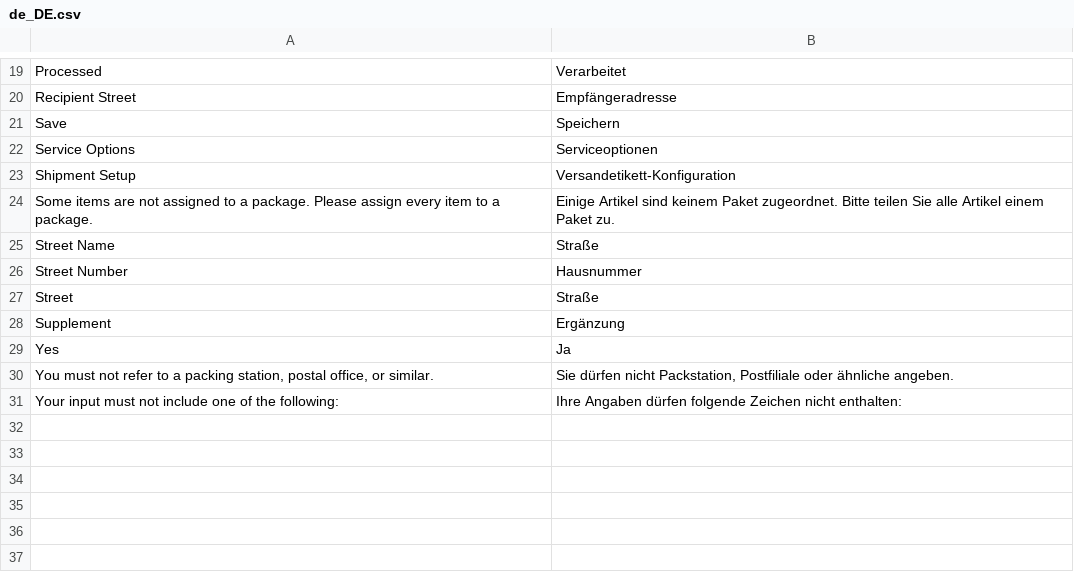
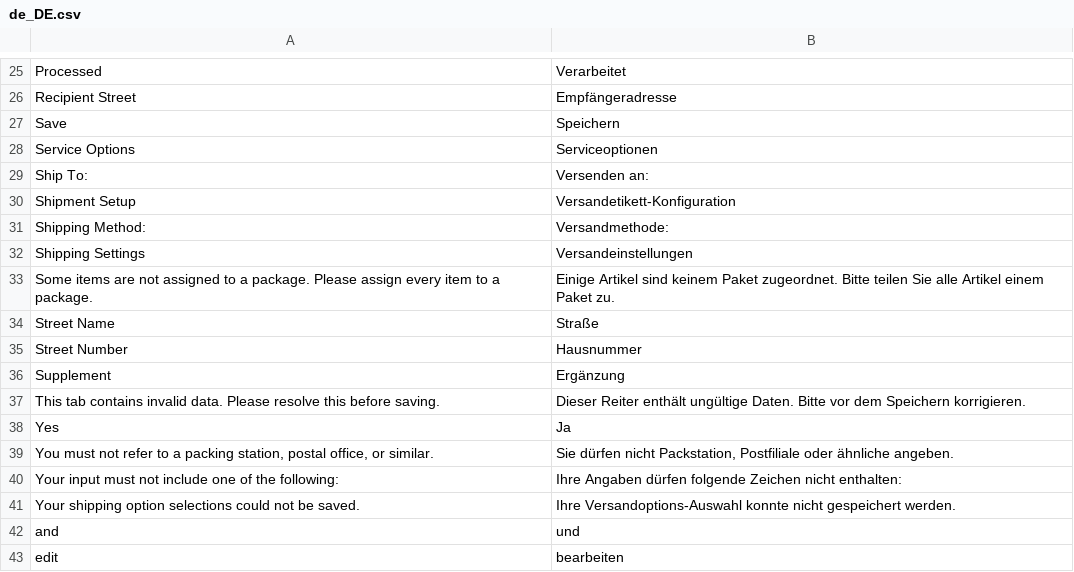
Before and after one commit to netresearch/dhl-module-ui, a CSV file: i18n/de_DE.csv, drawn as a sheet; only a part is shown, gaps mark what is left out; removed rows and columns are numbered as before the commit, all else as after; the diff covers the shown part only; the diff names each change by its address in the sheet, - before the commit and + after, or states it on an @@ line.

Commit message:
DHLGW-615: Update and simplify translations

```diff
--- a/i18n/de_DE.csv
+++ b/i18n/de_DE.csv
+row 29: Ship To: | Versenden an:
+row 31: Shipping Method: | Versandmethode:
+row 32: Shipping Settings | Versandeinstellungen
-row 27: Street | Straße
+row 37: This tab contains invalid data. Please resolve this before saving. | Dieser Reiter enthält ungültige Daten. Bitte vor dem Speichern korrigieren.
+row 41: Your shipping option selections could not be saved. | Ihre Versandoptions-Auswahl konnte nicht gespeichert werden.
+row 42: and | und
+row 43: edit | bearbeiten
```
Also changed, not shown: 6 added rows elsewhere in this file, i18n/en_US.csv, 7 other files.
